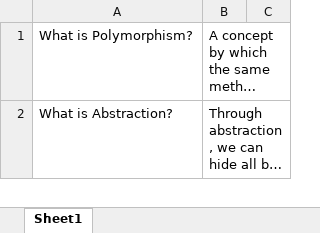
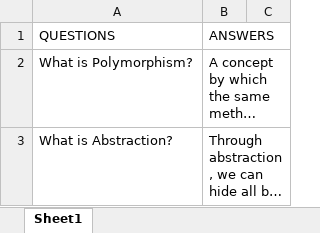
Before and after one commit to kbkozlev/Questions-Answers, an Excel workbook: Questions&Answers.xlsx, sheet Sheet1, drawn as a sheet; only a part is shown; long unchanged cells end in …; values as stored, in another font and other column widths than the file's, no borders; the diff covers the shown part only; the diff names each change by its address in the sheet, - before the commit and + after, or states it on an @@ line.

```diff
--- a/Questions&Answers.xlsx (sheet Sheet1)
+++ b/Questions&Answers.xlsx (sheet Sheet1)
+row 1: QUESTIONS | ANSWERS
```
Also changed, not shown: 1 edited cell elsewhere in this sheet, 1 other file.
